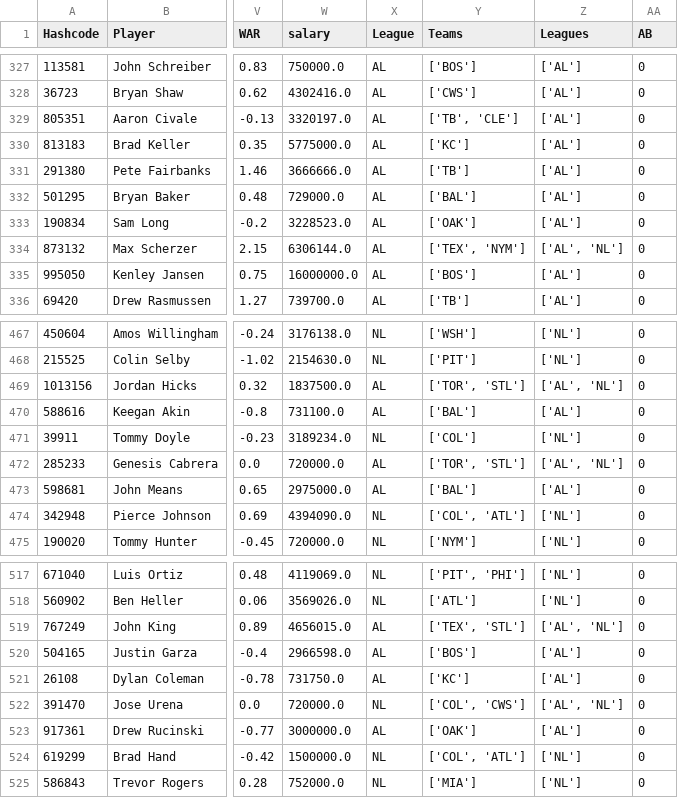
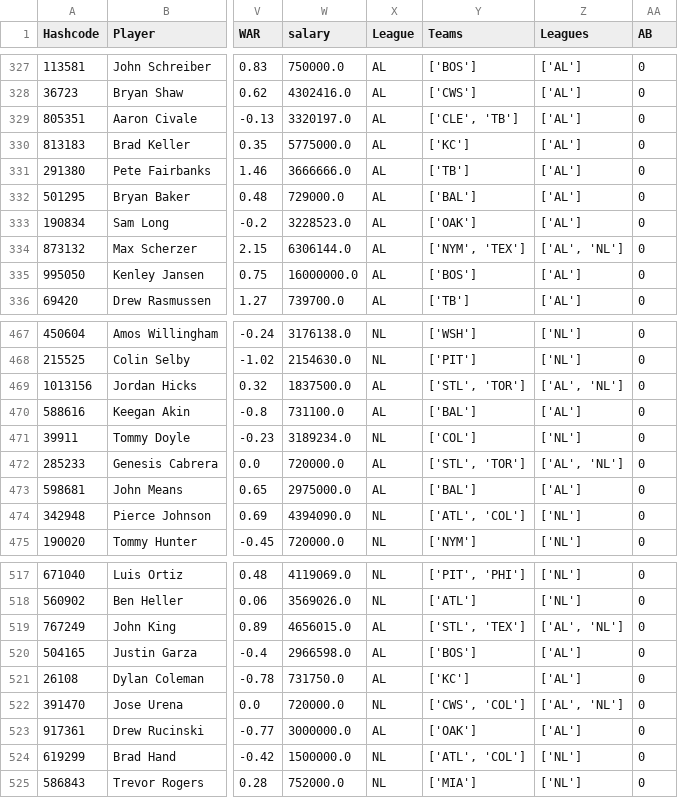
Before and after one commit to JimMaastricht5/baseballsim, a CSV file: 2024 New-Season-stats-pp-Pitching.csv, drawn as a sheet; only a part is shown, gaps mark what is left out; the diff covers the shown part only; the diff names each change by its address in the sheet, - before the commit and + after, or states it on an @@ line.

```diff
--- a/2024 New-Season-stats-pp-Pitching.csv
+++ b/2024 New-Season-stats-pp-Pitching.csv
-Y329 (Teams): ['TB', 'CLE']
+Y329 (Teams): ['CLE', 'TB']
-Y334 (Teams): ['TEX', 'NYM']
+Y334 (Teams): ['NYM', 'TEX']
-Y469 (Teams): ['TOR', 'STL']
+Y469 (Teams): ['STL', 'TOR']
-Y472 (Teams): ['TOR', 'STL']
+Y472 (Teams): ['STL', 'TOR']
-Y474 (Teams): ['COL', 'ATL']
+Y474 (Teams): ['ATL', 'COL']
-Y519 (Teams): ['TEX', 'STL']
+Y519 (Teams): ['STL', 'TEX']
-Y522 (Teams): ['COL', 'CWS']
+Y522 (Teams): ['CWS', 'COL']
-Y524 (Teams): ['COL', 'ATL']
+Y524 (Teams): ['ATL', 'COL']
```
Also changed, not shown: 41 edited cells elsewhere in this file, 2023 stats-pp-Batting.csv, 2023 stats-pp-Pitching.csv, 1 other file.
